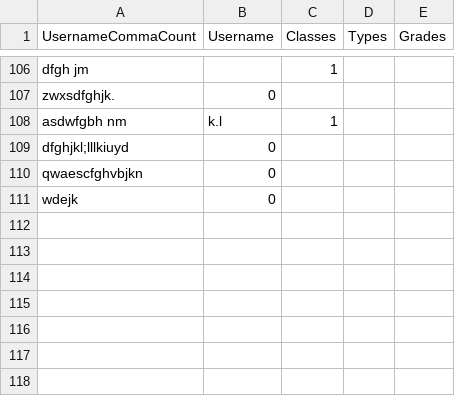
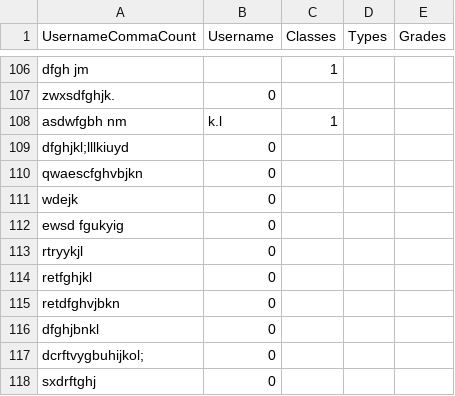
Before and after one commit to Evelina2048/GradeTracker-new, a CSV file: target/classes/main/view/student/Student.csv, drawn as a sheet; only a part is shown, gaps mark what is left out; the diff names each change by its address in the sheet, - before the commit and + after, or states it on an @@ line.

```diff
--- a/target/classes/main/view/student/Student.csv
+++ b/target/classes/main/view/student/Student.csv
+row 112: ewsd fgukyig | 0
+row 113: rtryykjl | 0
+row 114: retfghjkl | 0
+row 115: retdfghvjbkn | 0
+row 116: dfghjbnkl | 0
+row 117: dcrftvygbuhijkol; | 0
+row 118: sxdrftghj | 0
```
Also changed, not shown: src/main/view/student/Student.csv, 7 other files.
